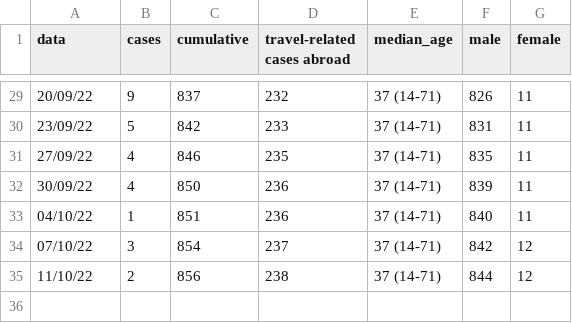
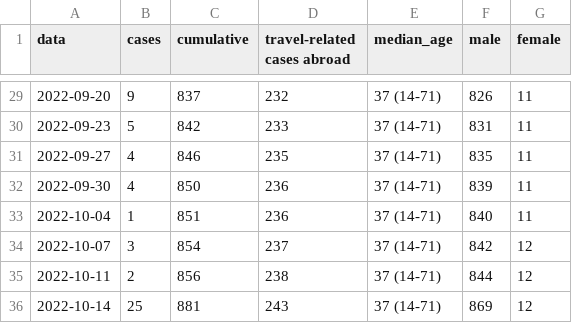
Before and after one commit to fbranda/monkeypox-opendata, a CSV file: Italy/monkeypox_italy.csv, drawn as a sheet; only a part is shown, gaps mark what is left out; the diff covers the shown part only.

```diff
--- a/Italy/monkeypox_italy.csv
+++ b/Italy/monkeypox_italy.csv
@@ -29,7 +29,8 @@
-"20/09/22",9,837,232,"37 (14-71)",826,11
-"23/09/22",5,842,233,"37 (14-71)",831,11
-"27/09/22",4,846,235,"37 (14-71)",835,11
-"30/09/22",4,850,236,"37 (14-71)",839,11
-"04/10/22",1,851,236,"37 (14-71)",840,11
-"07/10/22",3,854,237,"37 (14-71)",842,12
-"11/10/22",2,856,238,"37 (14-71)",844,12
+2022-09-20,9,837,232,"37 (14-71)",826,11
+2022-09-23,5,842,233,"37 (14-71)",831,11
+2022-09-27,4,846,235,"37 (14-71)",835,11
+2022-09-30,4,850,236,"37 (14-71)",839,11
+2022-10-04,1,851,236,"37 (14-71)",840,11
+2022-10-07,3,854,237,"37 (14-71)",842,12
+2022-10-11,2,856,238,"37 (14-71)",844,12
+2022-10-14,25,881,243,"37 (14-71)",869,12
```
Also changed, not shown: 27 edited cells elsewhere in this file, Italy/monkeypox_region.csv.
